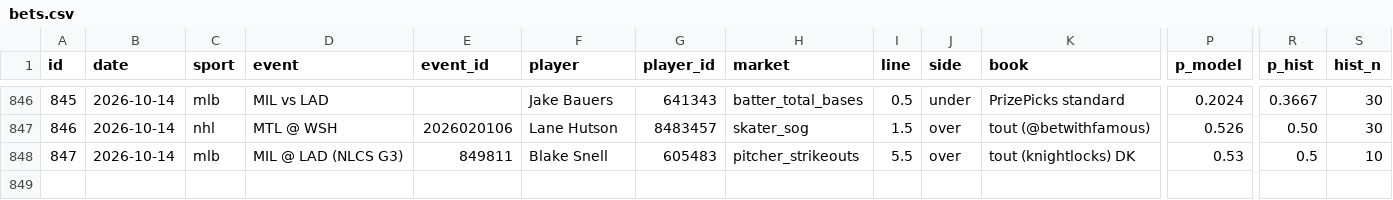
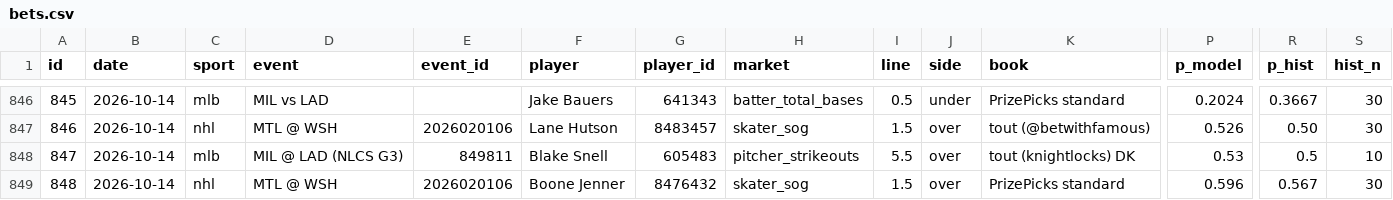
Before and after one commit to ericc112/test, a CSV file: betting/data/bets.csv, drawn as a sheet; only a part is shown, gaps mark what is left out; rows hold the shown columns only; the diff names each change by its address in the sheet, - before the commit and + after, or states it on an @@ line.

```diff
--- a/betting/data/bets.csv
+++ b/betting/data/bets.csv
+row 849: 848 | 2026-10-14 | nhl | MTL @ WSH | 2026020106 | Boone Jenner | 8476432 | skater_sog | 1.5 | over | PrizePicks standard | 0.596 | 0.567 | 30
```
